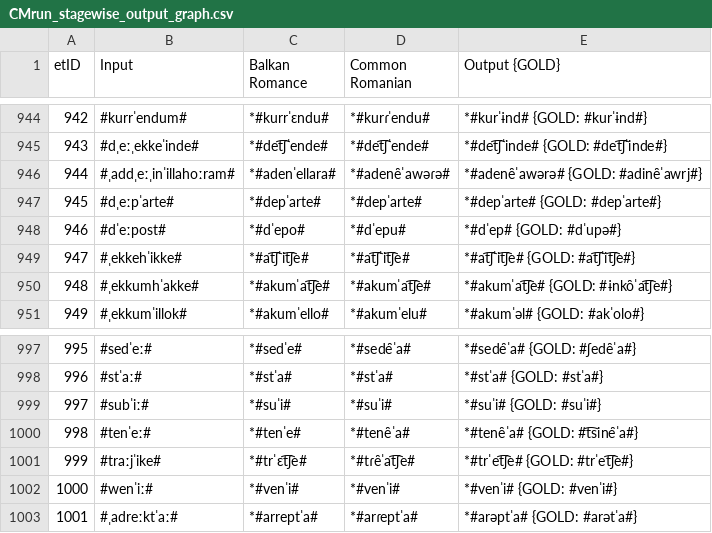
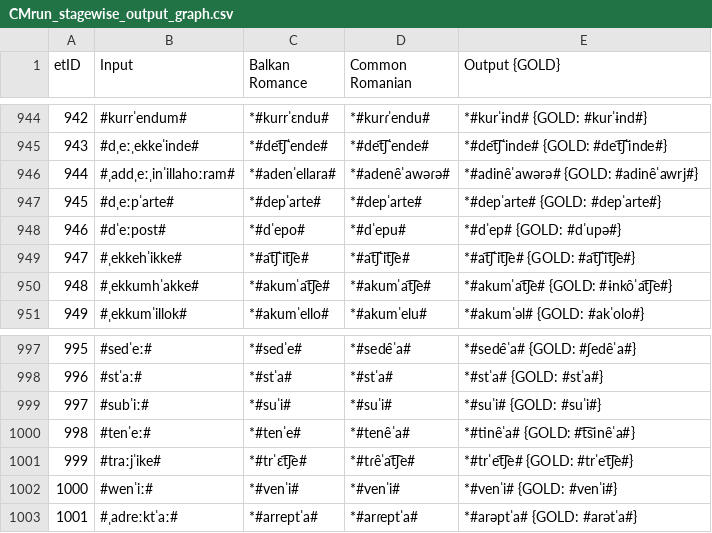
Before and after one commit to clmarr/romanian-cfr, a CSV file: CMrun/CMrun_stagewise_output_graph.csv, drawn as a sheet; only a part is shown, gaps mark what is left out.

```diff
--- a/CMrun/CMrun_stagewise_output_graph.csv
+++ b/CMrun/CMrun_stagewise_output_graph.csv
@@ -945,3 +945,3 @@ etID  | Input | Balkan Romance | Common Romanian | Output {GOLD}
 943    | #dˌeːˌekkeˈinde# | *#det͡ʃˈende# | *#det͡ʃˈende# | *#det͡ʃˈinde# {GOLD: #det͡ʃˈinde#}
-944    | #ˌaddˌeːˌinˈillahoːram# | *#adenˈellara# | *#adene̯ˈawəɾə# | *#adene̯ˈawərə# {GOLD: #adine̯ˈawrj#}
+944    | #ˌaddˌeːˌinˈillahoːram# | *#adenˈellara# | *#adene̯ˈawəɾə# | *#adine̯ˈawərə# {GOLD: #adine̯ˈawrj#}
 945    | #dˌeːpˈarte# | *#depˈarte# | *#depˈarte# | *#depˈarte# {GOLD: #depˈarte#}
@@ -999,3 +999,3 @@ etID  | Input | Balkan Romance | Common Romanian | Output {GOLD}
 997    | #subˈiː# | *#suˈi# | *#suˈi# | *#suˈi# {GOLD: #suˈi#}
-998    | #tenˈeː# | *#tenˈe# | *#tene̯ˈa# | *#tene̯ˈa# {GOLD: #t͡sine̯ˈa#}
+998    | #tenˈeː# | *#tenˈe# | *#tene̯ˈa# | *#tine̯ˈa# {GOLD: #t͡sine̯ˈa#}
 999    | #traːjˈike# | *#trˈɛt͡ʃe# | *#tɾe̯ˈat͡ʃe# | *#trˈet͡ʃe# {GOLD: #trˈet͡ʃe#}
```
Also changed, not shown: CMrun/CMrun_rulewise_output_graph.csv, CMrun/resultEditDistances.csv, 14 other files.
